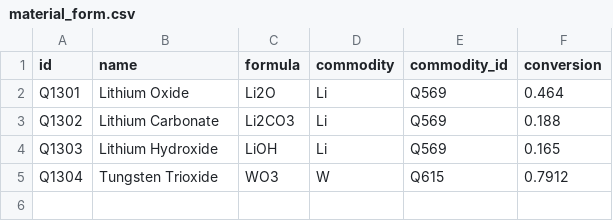
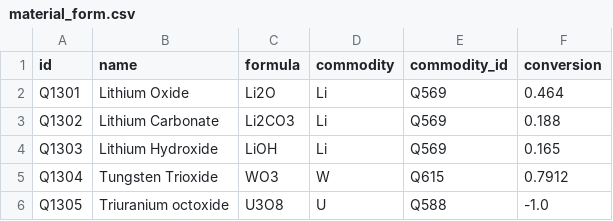
Before and after one commit to binh-vu/ta2-minmod-data, a CSV file: data/entities/material_form.csv, drawn as a sheet; the diff names each change by its address in the sheet, - before the commit and + after, or states it on an @@ line.

Commit message:
Update entities and extract all commodities in mudd-jowitt zinc paper (#220)
* add barium to commodity & U3O8

* update zinc

---------

Co-authored-by: Binh Vu <binh@toan2.com>

```diff
--- a/data/entities/material_form.csv
+++ b/data/entities/material_form.csv
+row 6: Q1305 | Triuranium octoxide | U3O8 | U | Q588 | -1.0
```
Also changed, not shown: data/entities/commodity.csv, 1 other file.
